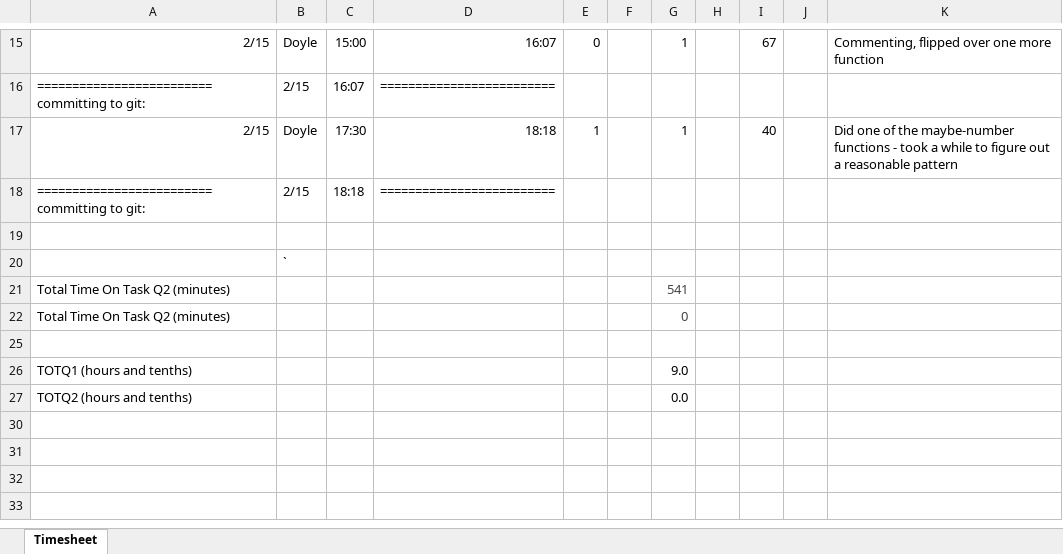
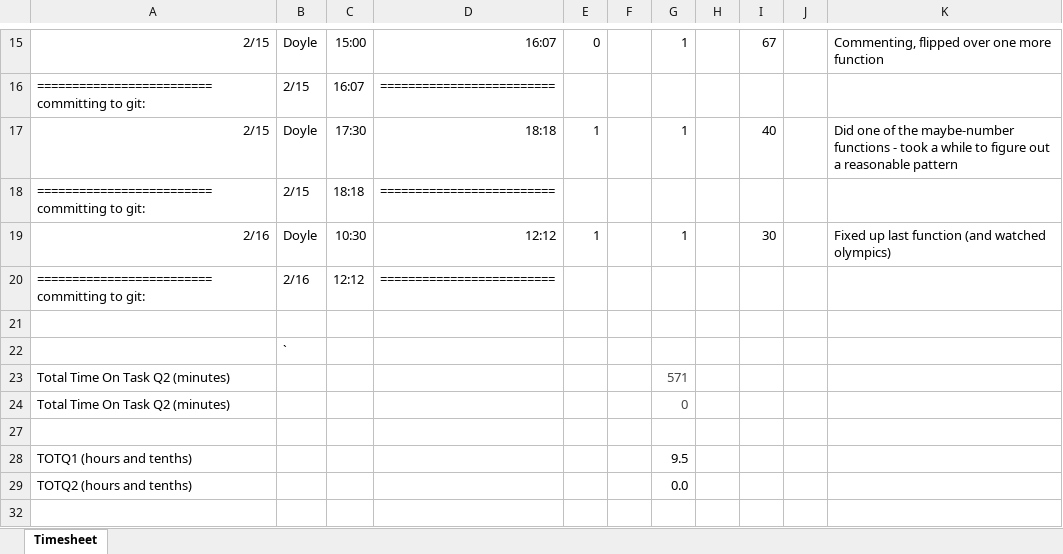
Before and after one commit to DRavnaas/CS5010_NotesEtc, an Excel workbook: Module5/TimesheetCS5010.xlsx, sheet Timesheet, drawn as a sheet; only a part is shown, gaps mark what is left out; the shorter side is filled out with more unchanged rows; values as stored, in another font and other column widths than the file's, no borders; addresses are those after the commit; the diff names each change by its address in the sheet, - before the commit and + after, or states it on an @@ line.

Commit message:
update

```diff
--- a/Module5/TimesheetCS5010.xlsx (sheet Timesheet)
+++ b/Module5/TimesheetCS5010.xlsx (sheet Timesheet)
+row 19: 2/16 | Doyle | 10:30 | 12:12 | 1 |  | 1 |  | 30 |  | Fixed up last function (and watched olympics)
+row 20: ========================= committing to git: | 2/16 | 12:12 | =========================
-G23: 541
+G23: 571
-G28: 9.0
+G28: 9.5
```
Also changed, not shown: formulas that keep their value.
